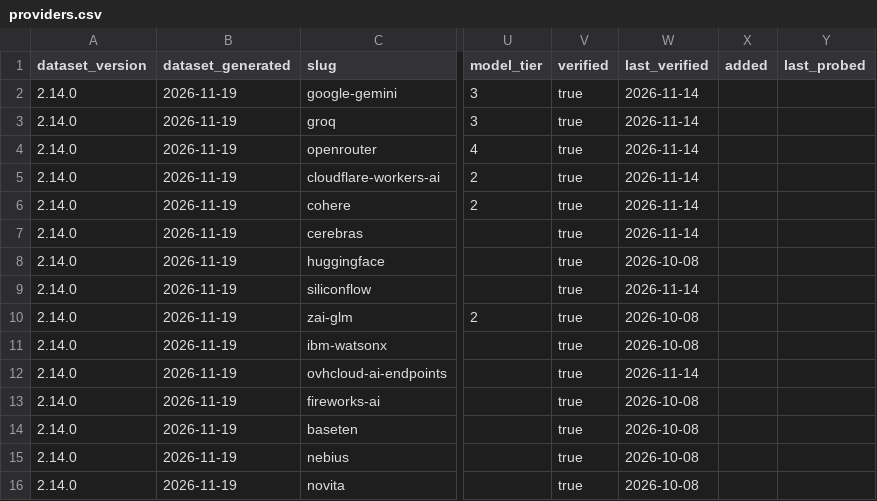
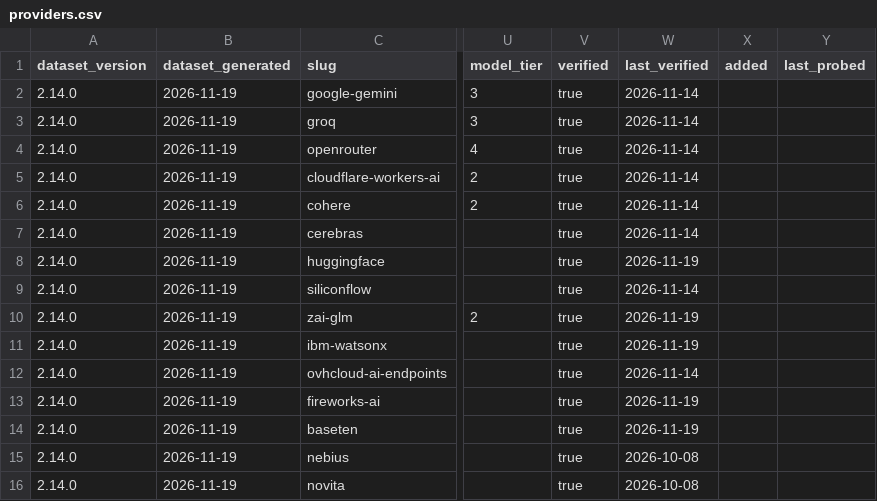
Before and after one commit to pacocartones/free-llm-api-hub, a CSV file: site/providers.csv, drawn as a sheet; only a part is shown, gaps mark what is left out; the diff covers the shown part only; the diff names each change by its address in the sheet, - before the commit and + after, or states it on an @@ line.

Commit message:
data: agent-assisted re-verification of the 2026-10-08 cohort
At the owner's request (2026-11-20) the 50 providers last verified on
2026-10-08 were checked against their official pages by isolated read-only
fetchers that returned verbatim quotes; page text was treated as data.

- last_verified -> 2026-11-19 for the 23 entries whose core facts were all
  confirmed (offer and amount, every recorded number, no contradicted
  catch, docs_url loading).
- Arli AI: the pricing page lists only paid plans, so the entry becomes
  verified: false per docs/methodology.md.
- Corrections with sources: Pollinations (Quest balance, pk_ keys return
  401 since 2026-11-01), Speechmatics (one $100 balance across STT/TTS),
  Speechify (Simba 3.5 to 333K from 2026-11-21), Gladia (Self-serve plan),
  Camb.ai (API concurrency 1), Nutrient (commercial_ok conditional),
  Upstage (Solar Mini 4 Tier 0 at 250,000 TPM), Veryfi (no Document to
  JSON on Free), W&B (no Free credit amount), Alibaba (qwen-plus/flash/
  turbo free quotas removed).
- Disclosed source conflicts or gaps: AI21, Voyage AI, OCR.space, Fish
  Audio, Twelve Labs.
- docs: update-playbook, AI_POLICY and methodology describe the
  agent-assisted path and its disclosure.

```diff
--- a/site/providers.csv
+++ b/site/providers.csv
-W8 (last_verified): 2026-10-08
+W8 (last_verified): 2026-11-19
-W10:W11 (last_verified): 2026-10-08
+W10:W11 (last_verified): 2026-11-19
-W13:W14 (last_verified): 2026-10-08
+W13:W14 (last_verified): 2026-11-19
```
Also changed, not shown: 41 edited cells elsewhere in this file, 33 other files.
